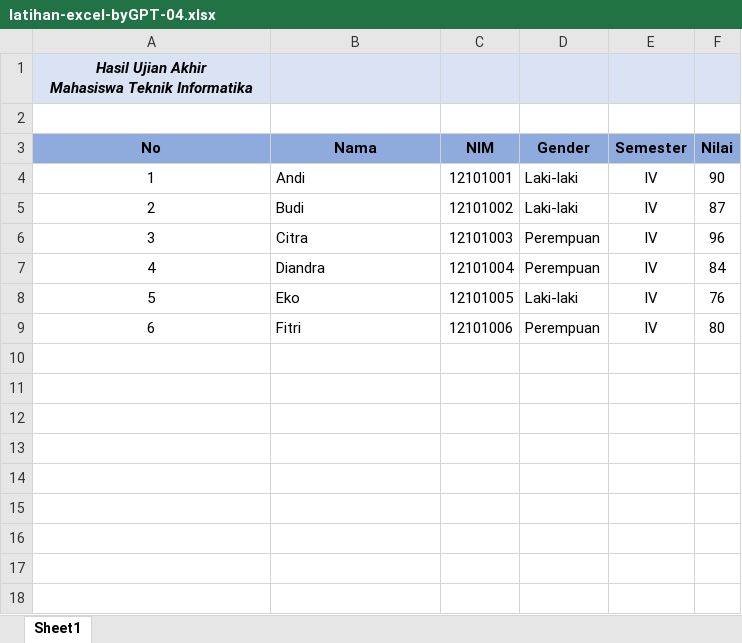
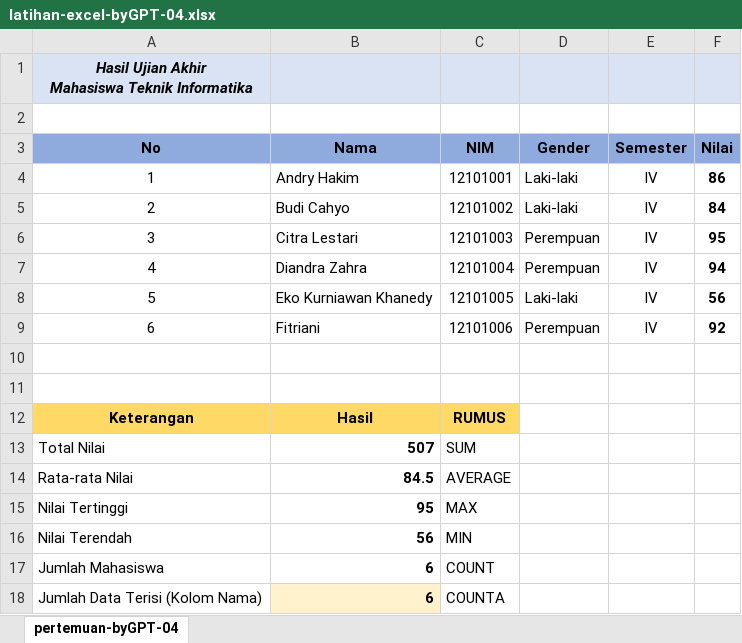
Before and after one commit to bayupurwodani/belajar-excel, an Excel workbook: belajar-excel-dasar/latihan-excel-dasar-byGPT/latihan-excel-byGPT-04.xlsx, sheet pertemuan-byGPT-04, drawn as a sheet; values as stored, in another font and other column widths than the file's, no borders; conditional formats not drawn; the diff names each change by its address in the sheet, - before the commit and + after, or states it on an @@ line.

Commit message:
UPDATE : Menambahkan langkah-langkah untuk memilih warna pada format sel di file note.md dan memperbarui file latihan-excel-byGPT-04.xlsx

```diff
--- a/belajar-excel-dasar/latihan-excel-dasar-byGPT/latihan-excel-byGPT-04.xlsx (sheet pertemuan-byGPT-04)
+++ b/belajar-excel-dasar/latihan-excel-dasar-byGPT/latihan-excel-byGPT-04.xlsx (sheet pertemuan-byGPT-04)
-sheet tab: Sheet1
+sheet tab: pertemuan-byGPT-04
-B4 (Nama): Andi
+B4 (Nama): Andry Hakim
-F4 (Nilai): 90
+F4 (Nilai): 86
-F4:F9 bold: off
+F4:F9 bold: on
-B5 (Nama): Budi
+B5 (Nama): Budi Cahyo
-F5 (Nilai): 87
+F5 (Nilai): 84
-B6 (Nama): Citra
+B6 (Nama): Citra Lestari
-F6 (Nilai): 96
+F6 (Nilai): 95
-B7 (Nama): Diandra
+B7 (Nama): Diandra Zahra
-F7 (Nilai): 84
+F7 (Nilai): 94
-B8 (Nama): Eko
+B8 (Nama): Eko Kurniawan Khanedy
-F8 (Nilai): 76
+F8 (Nilai): 56
-B9 (Nama): Fitri
+B9 (Nama): Fitriani
-F9 (Nilai): 80
+F9 (Nilai): 92
+row 10: (empty)
+row 11: (empty)
+row 12: Keterangan | Hasil | RUMUS
+row 13: Total Nilai | 507 | SUM
+row 14: Rata-rata Nilai | 84.5 | AVERAGE
+row 15: Nilai Tertinggi | 95 | MAX
+row 16: Nilai Terendah | 56 | MIN
+row 17: Jumlah Mahasiswa | 6 | COUNT
+row 18: Jumlah Data Terisi (Kolom Nama) | 6 | COUNTA
```
Also changed, not shown: 2 other files.
